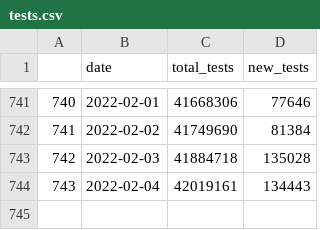
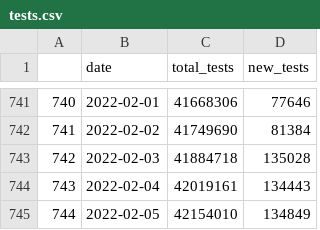
Before and after one commit to vivekjason/covid-19-epi, a CSV file: data/tests.csv, drawn as a sheet; only a part is shown, gaps mark what is left out; the diff names each change by its address in the sheet, - before the commit and + after, or states it on an @@ line.

```diff
--- a/data/tests.csv
+++ b/data/tests.csv
+row 745: 744 | 2022-02-05 | 42154010 | 134849
```
Also changed, not shown: data/cases.csv, data/state.csv, 38 other files.
